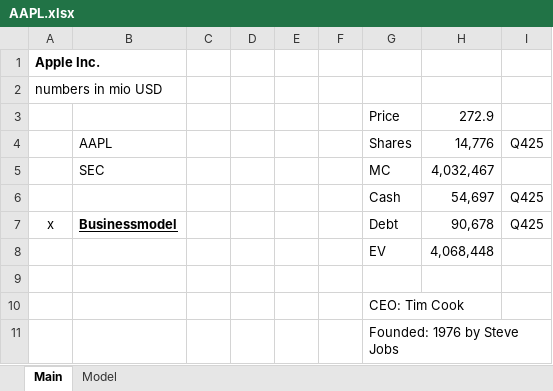
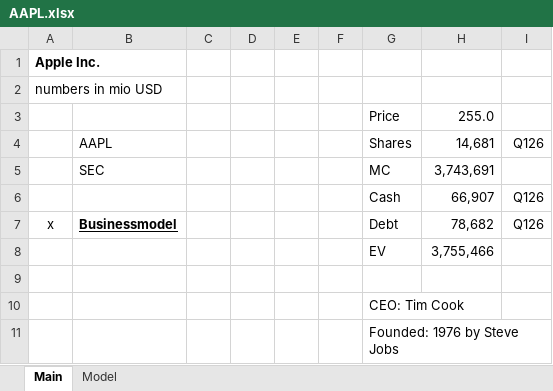
Before and after one commit to oscarsettje/Models, an Excel workbook: AAPL.xlsx, sheet Main, drawn as a sheet; values as stored, in another font and other column widths than the file's, no borders; removed rows and columns are numbered as before the commit, all else as after; the diff names each change by its address in the sheet, - before the commit and + after, or states it on an @@ line.

```diff
--- a/AAPL.xlsx (sheet Main)
+++ b/AAPL.xlsx (sheet Main)
-H3: 272.9
+H3: 255.0
-H4: 14,776
+H4: 14,681
-I4: Q425
+I4: Q126
-H5: 4,032,467
+H5: 3,743,691
-row 6:  |  |  |  |  |  | Cash | 54,697 | Q425
+row 6:  |  |  |  |  |  | Cash | 66,907 | Q126
-H7: 90,678
+H7: 78,682
-I7: Q425
+I7: Q126
-H8: 4,068,448
+H8: 3,755,466
```
Also changed, not shown: sheet Model, formulas that keep their value, MC.PA.xlsx, MSFT.xlsx, 2 other files.
